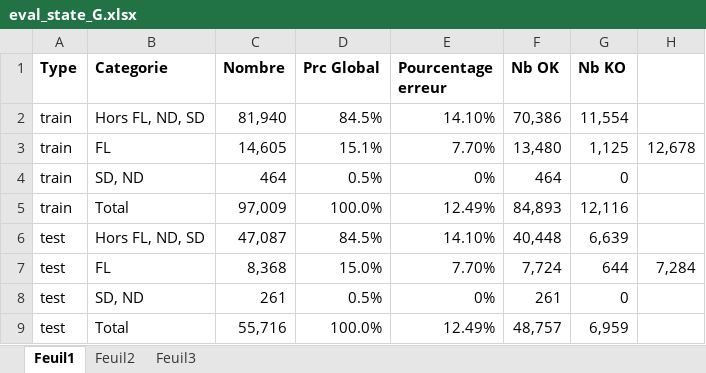
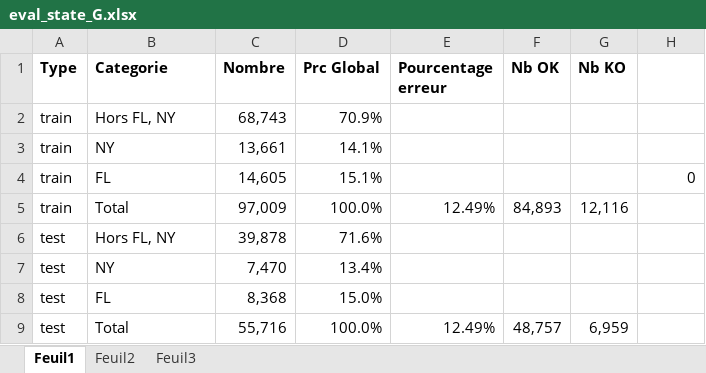
Before and after one commit to SoothingDuck/AllStateKaggle, an Excel workbook: eval_state_G.xlsx, sheet Feuil1, drawn as a sheet; values as stored, in another font and other column widths than the file's, no borders; removed rows and columns are numbered as before the commit, all else as after; the diff names each change by its address in the sheet, - before the commit and + after, or states it on an @@ line.

```diff
--- a/eval_state_G.xlsx (sheet Feuil1)
+++ b/eval_state_G.xlsx (sheet Feuil1)
-row 2: train | Hors FL, ND, SD | 81,940 | 84.5% | 14.10% | 70,386 | 11,554
+row 2: train | Hors FL, NY | 68,743 | 70.9%
+row 3: train | NY | 13,661 | 14.1%
-E4 (Pourcentage erreur): 7.70%
+E4 (Pourcentage erreur): (empty)
-F4 (Nb OK): 13,480
+F4 (Nb OK): (empty)
-G4 (Nb KO): 1,125
+G4 (Nb KO): (empty)
-H4: 12,678
+H4: 0
-row 4: train | SD, ND | 464 | 0.5% | 0% | 464 | 0
-row 6: test | Hors FL, ND, SD | 47,087 | 84.5% | 14.10% | 40,448 | 6,639
+row 6: test | Hors FL, NY | 39,878 | 71.6%
+row 7: test | NY | 7,470 | 13.4%
-E8 (Pourcentage erreur): 7.70%
+E8 (Pourcentage erreur): (empty)
-F8 (Nb OK): 7,724
+F8 (Nb OK): (empty)
-G8 (Nb KO): 644
+G8 (Nb KO): (empty)
-H8: 7,284
+H8: (empty)
-row 8: test | SD, ND | 261 | 0.5% | 0% | 261 | 0
```
Also changed, not shown: formulas that keep their value, 7 other files.
